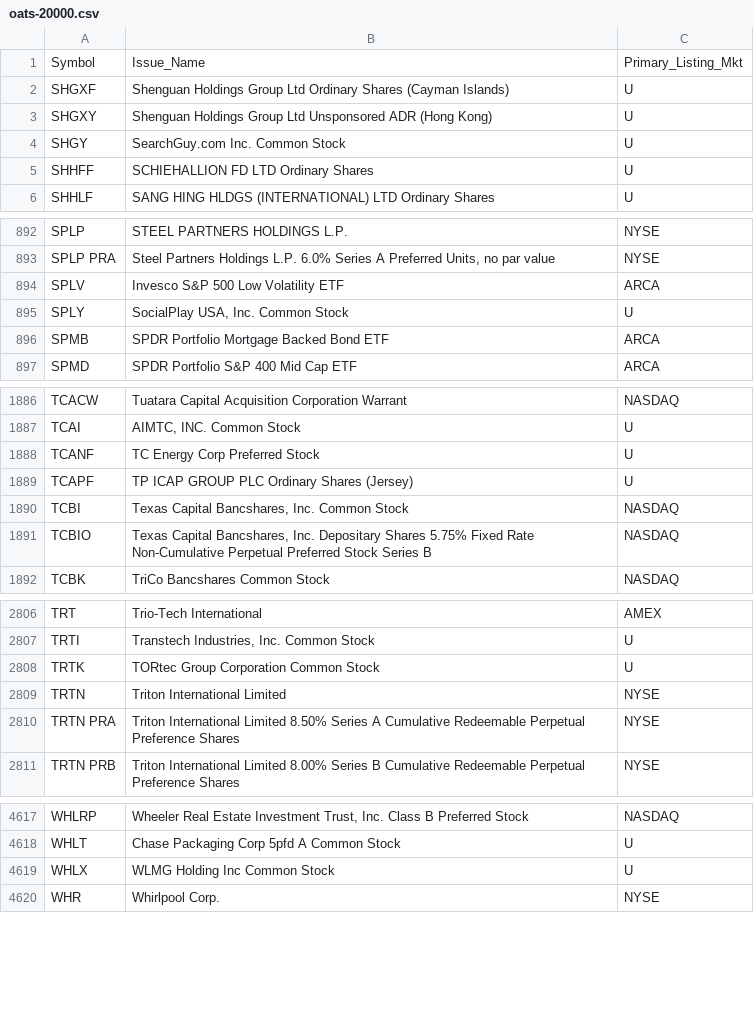
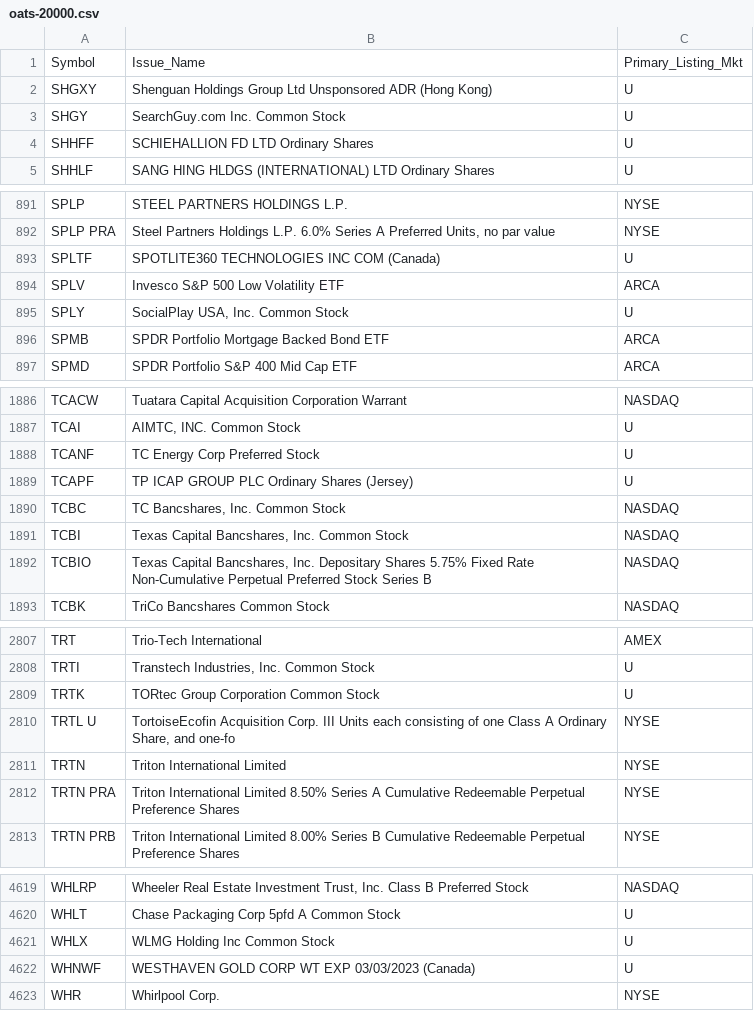
Before and after one commit to haoenhui/oats-reportable, a CSV file: oats-20000.csv, drawn as a sheet; only a part is shown, gaps mark what is left out; removed rows and columns are numbered as before the commit, all else as after; the diff covers the shown part only; the diff names each change by its address in the sheet, - before the commit and + after, or states it on an @@ line.

```diff
--- a/oats-20000.csv
+++ b/oats-20000.csv
-row 2: SHGXF | Shenguan Holdings Group Ltd Ordinary Shares (Cayman Islands) | U
+row 893: SPLTF | SPOTLITE360 TECHNOLOGIES INC COM (Canada) | U
+row 1890: TCBC | TC Bancshares, Inc. Common Stock | NASDAQ
+row 2810: TRTL U | TortoiseEcofin Acquisition Corp. III Units each consisting of one Class A Ordinary Share, and one-fo | NYSE
+row 4622: WHNWF | WESTHAVEN GOLD CORP WT EXP 03/03/2023 (Canada) | U
```
Also changed, not shown: 1 removed row and 2 edited cells elsewhere in this file, oats-00000.csv, oats-05000.csv, 2 other files.
